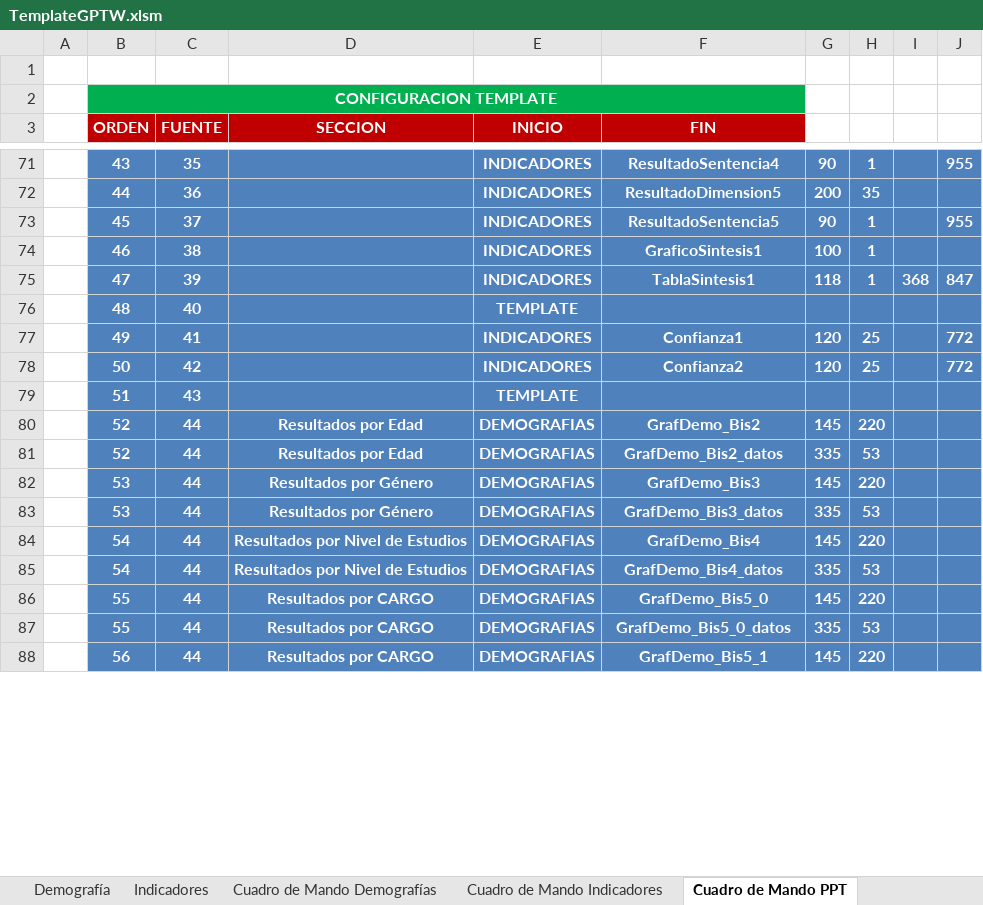
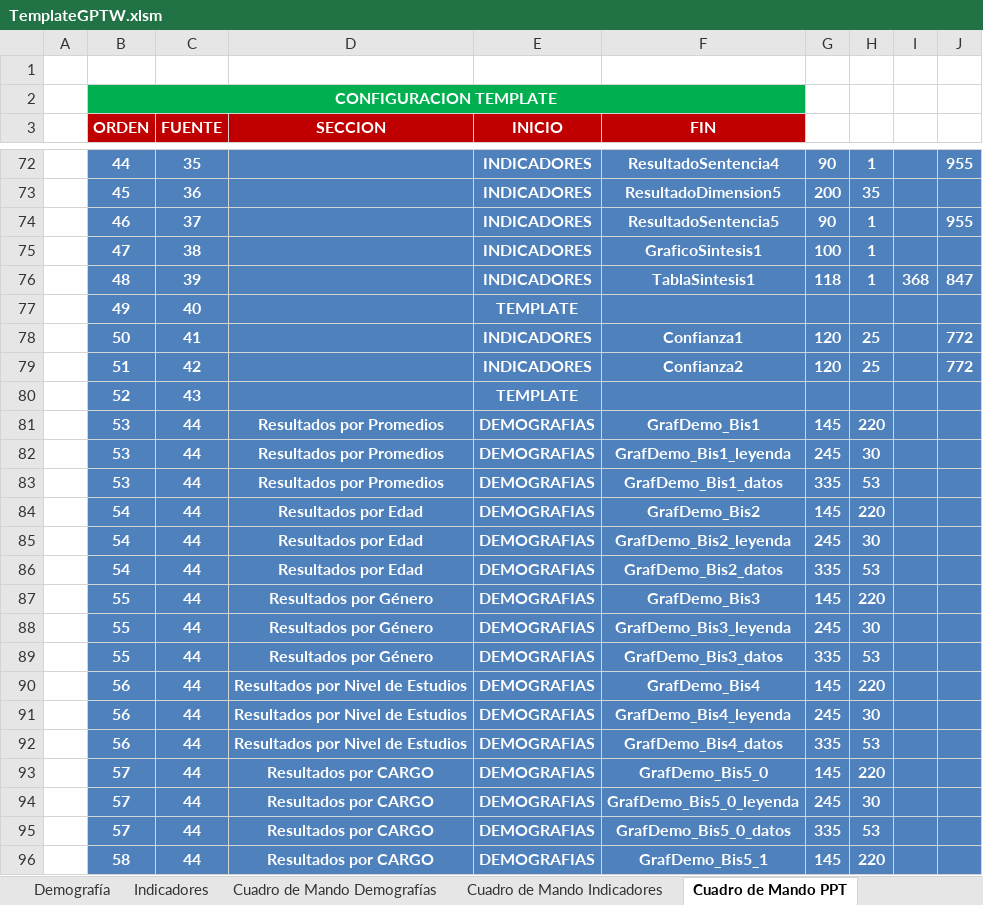
Before and after one commit to gino08/excelMacro, an Excel workbook: TemplateGPTW.xlsm, sheet Cuadro de Mando PPT, drawn as a sheet; only a part is shown, gaps mark what is left out; values as stored, in another font and other column widths than the file's, no borders; charts and pictures not drawn; addresses are those after the commit; the diff covers the shown part only; the diff names each change by its address in the sheet, - before the commit and + after, or states it on an @@ line.

Commit message:
Correcciones look and feel grafico demografia bis
Se corrigio el look and feel de los graficos de demografia bis y se agrego la leyenda dependiendo de si se utilizan los datos de 1 o 2 anios

```diff
--- a/TemplateGPTW.xlsm (sheet Cuadro de Mando PPT)
+++ b/TemplateGPTW.xlsm (sheet Cuadro de Mando PPT)
-B72 (ORDEN): 43
+B72 (ORDEN): 44
-B73 (ORDEN): 44
+B73 (ORDEN): 45
-B74 (ORDEN): 45
+B74 (ORDEN): 46
-B75 (ORDEN): 46
+B75 (ORDEN): 47
-B76 (ORDEN): 47
+B76 (ORDEN): 48
-B77 (ORDEN): 48
+B77 (ORDEN): 49
-B78 (ORDEN): 49
+B78 (ORDEN): 50
-B79 (ORDEN): 50
+B79 (ORDEN): 51
-B80 (ORDEN): 51
+B80 (ORDEN): 52
+row 81:  | 53 | 44 | Resultados por Promedios | DEMOGRAFIAS | GrafDemo_Bis1 | 145 | 220
+row 82:  | 53 | 44 | Resultados por Promedios | DEMOGRAFIAS | GrafDemo_Bis1_leyenda | 245 | 30
+row 83:  | 53 | 44 | Resultados por Promedios | DEMOGRAFIAS | GrafDemo_Bis1_datos | 335 | 53
-B84 (ORDEN): 52
+B84 (ORDEN): 54
+row 85:  | 54 | 44 | Resultados por Edad | DEMOGRAFIAS | GrafDemo_Bis2_leyenda | 245 | 30
-B86 (ORDEN): 52
+B86 (ORDEN): 54
-B87 (ORDEN): 53
+B87 (ORDEN): 55
+row 88:  | 55 | 44 | Resultados por Género | DEMOGRAFIAS | GrafDemo_Bis3_leyenda | 245 | 30
-B89 (ORDEN): 53
+B89 (ORDEN): 55
-B90 (ORDEN): 54
+B90 (ORDEN): 56
+row 91:  | 56 | 44 | Resultados por Nivel de Estudios | DEMOGRAFIAS | GrafDemo_Bis4_leyenda | 245 | 30
-B92 (ORDEN): 54
+B92 (ORDEN): 56
-B93 (ORDEN): 55
+B93 (ORDEN): 57
+row 94:  | 57 | 44 | Resultados por CARGO | DEMOGRAFIAS | GrafDemo_Bis5_0_leyenda | 245 | 30
-B95 (ORDEN): 55
+B95 (ORDEN): 57
-B96 (ORDEN): 56
+B96 (ORDEN): 58
```
Also changed, not shown: 8 added rows and 49 edited cells elsewhere in this sheet, sheet Demografía, sheet Cuadro de Mando Demografías, charts or pictures.
